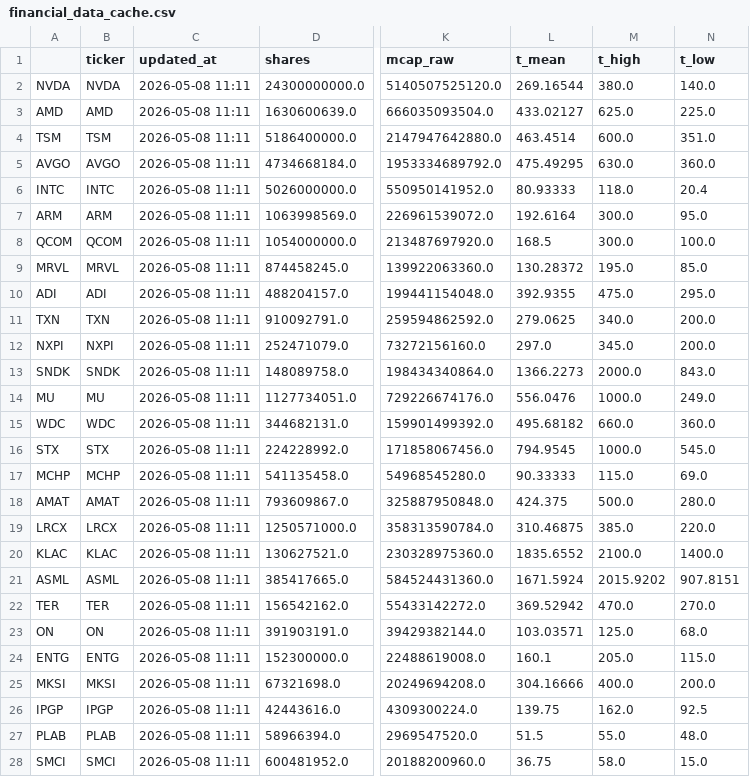
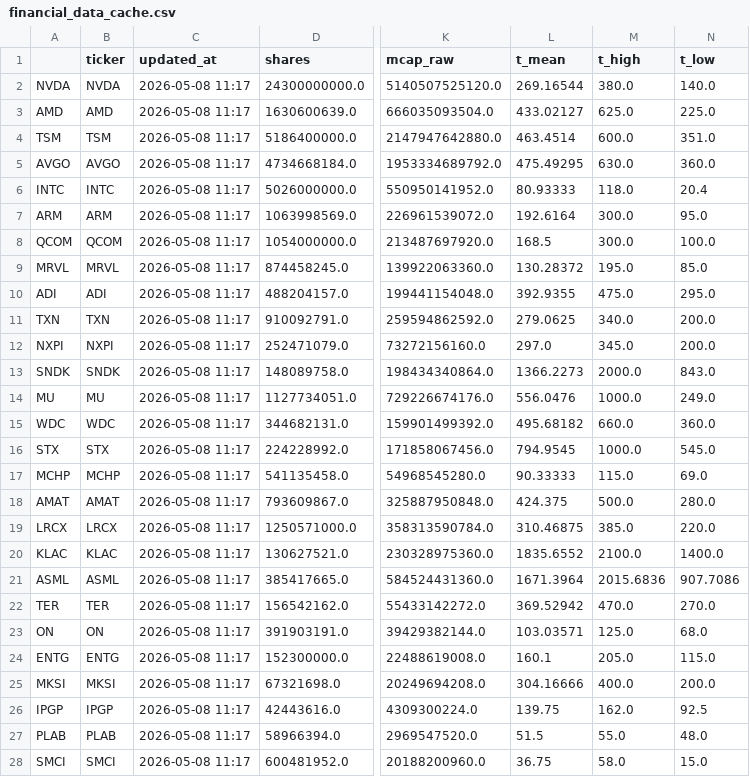
Before and after one commit to k-yuma76/stock_tracker_NEW, a CSV file: financial_data_cache.csv, drawn as a sheet; only a part is shown, gaps mark what is left out; the diff covers the shown part only; the diff names each change by its address in the sheet, - before the commit and + after, or states it on an @@ line.

Commit message:
update

```diff
--- a/financial_data_cache.csv
+++ b/financial_data_cache.csv
-C2:C28 (updated_at): 2026-05-08 11:11
+C2:C28 (updated_at): 2026-05-08 11:17
-L21 (t_mean): 1671.5924
+L21 (t_mean): 1671.3964
-M21 (t_high): 2015.9202
+M21 (t_high): 2015.6836
-N21 (t_low): 907.8151
+N21 (t_low): 907.7086
```
Also changed, not shown: 159 edited cells elsewhere in this file.
